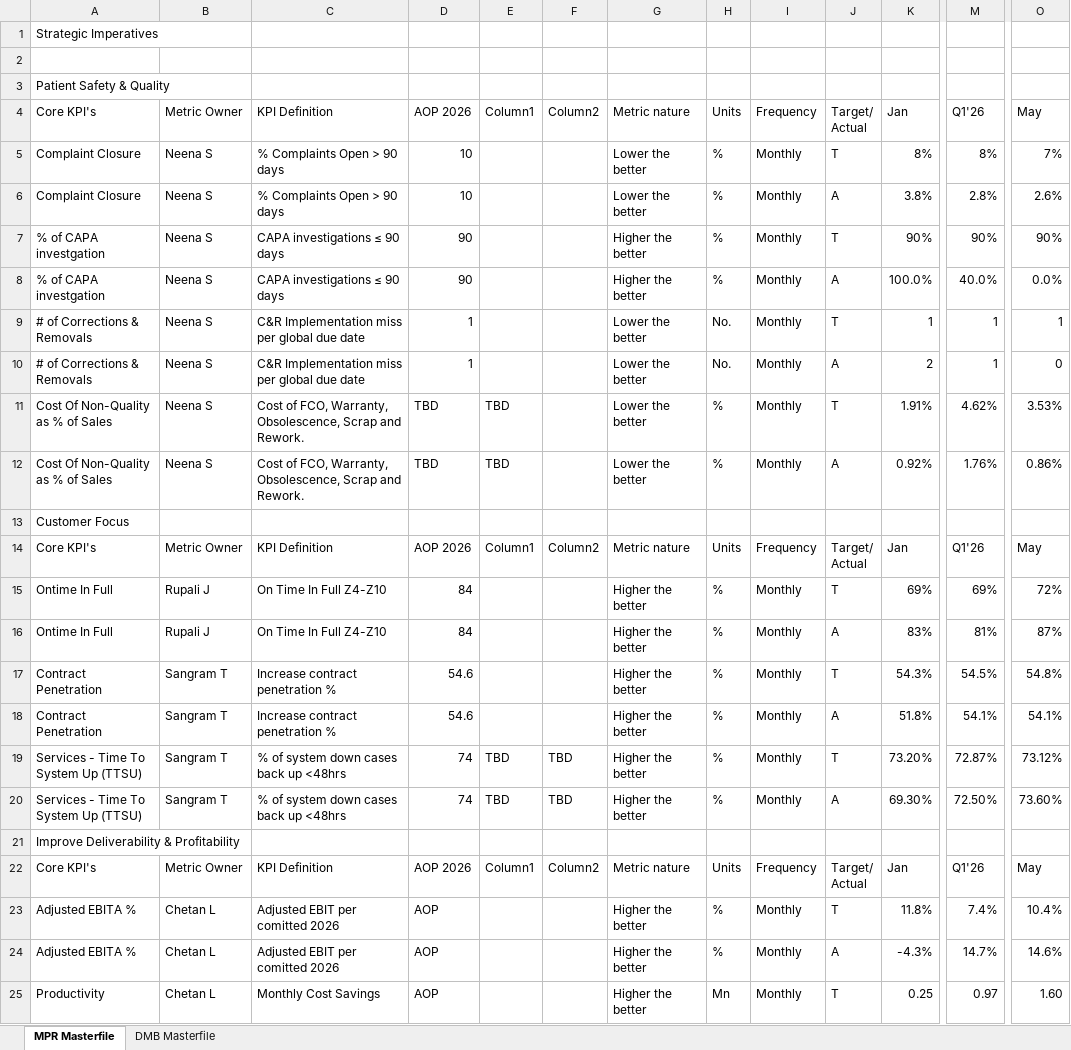
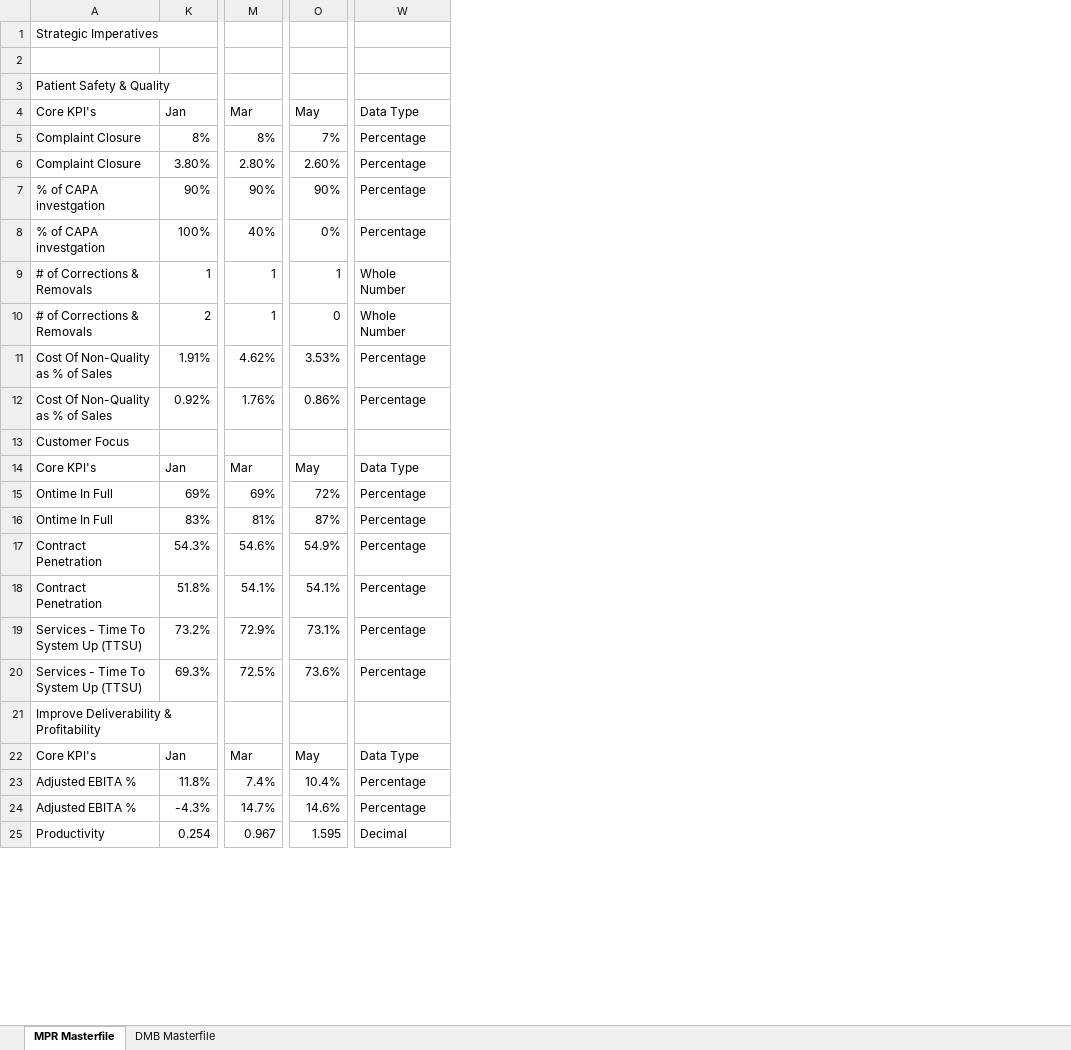
Before and after one commit to kavyabhardwajj30/DMB-Dashboard, an Excel workbook: data/Masterfile_DMB_Dashboard.xlsx, sheet MPR Masterfile, drawn as a sheet; only a part is shown, gaps mark what is left out; values as stored, in another font and other column widths than the file's, no cell formats; table styles not drawn; removed rows and columns are numbered as before the commit, all else as after; rows hold the shown columns only; ↵ is a line break in a cell; the diff covers the shown part only; the diff names each change by its address in the sheet, - before the commit and + after, or states it on an @@ line.

```diff
--- a/data/Masterfile_DMB_Dashboard.xlsx (sheet MPR Masterfile)
+++ b/data/Masterfile_DMB_Dashboard.xlsx (sheet MPR Masterfile)
@@ column B (Metric Owner) hidden, rows 5-7: all Neena S; rows 9-18: Neena S | Neena S | Neena S | Neena S |  | Metric Owner | Rupali J | Rupali J | Sangram T | Sangram T; rows 22-25: Metric Owner | Chetan L | Chetan L | Chetan L @@
@@ column C (KPI Definition) hidden, rows 5-7: % Complaints Open > 90 days | % Complaints Open > 90 days | CAPA investigations ≤ 90 days; rows 9-18: C&R Implementation miss per global due date | C&R Implementation miss per global due date | Cost of FCO, Warranty, Obsolescence, Scrap and Rework. | Cost of FCO, Warranty, Obsolescence, Scrap and Rework. |  | KPI Definition | On Time In Full Z4-Z10 | On Time In Full Z4-Z10 | Increase contract penetration % | Increase contract penetration %; rows 22-25: KPI Definition | Adjusted EBIT per comitted 2026 | Adjusted EBIT per comitted 2026 | Monthly Cost Savings @@
@@ column D (AOP 2026) hidden, rows 5-7: 10 | 10 | 90; rows 9-18: 1 | 1 | TBD | TBD |  | AOP 2026 | 84 | 84 | 54.6 | 54.6; rows 22-25: AOP 2026 | AOP | AOP | AOP @@
@@ column E (Column1) hidden, rows 11-14: TBD | TBD |  | Column1; row 22: Column1 @@
@@ column F (Column2) hidden, row 14: Column2; row 22: Column2 @@
@@ column G (Metric nature) hidden, rows 5-7: Lower the better | Lower the better | Higher the better; rows 9-18: Lower the better | Lower the better | Lower the better | Lower the better |  | Metric nature | Higher the better | Higher the better | Higher the better | Higher the better; rows 22-25: Metric nature | Higher the better | Higher the better | Higher the better @@
@@ column H (Units) hidden, rows 5-7: all %; rows 9-18: No. | No. | % | % |  | Units | % | % | % | %; rows 22-25: Units | % | % | Mn @@
@@ column I (Frequency) hidden, rows 5-7: all Monthly; rows 9-18: Monthly | Monthly | Monthly | Monthly |  | Frequency | Monthly | Monthly | Monthly | Monthly; rows 22-25: Frequency | Monthly | Monthly | Monthly @@
@@ column J (Target/ Actual) hidden, rows 5-7: T | A | T; rows 9-18: T | A | T | A |  | Target/ ↵ Actual | T | A | T | A; rows 22-25: Target/ ↵ Actual | T | A | T @@
+column W (Data Type), rows 5-7: all Percentage; rows 9-18: Whole Number | Whole Number | Percentage | Percentage |  | Data Type | Percentage | Percentage | Percentage | Percentage; rows 22-25: Data Type | Percentage | Percentage | Decimal
-M4: Q1'26
+M4: Mar
-K6 (Jan): 3.8%
+K6 (Jan): 3.80%
-M6 (Mar): 2.8%
+M6 (Mar): 2.80%
-O6 (May): 2.6%
+O6 (May): 2.60%
-row 8: % of CAPA investgation | Neena S | CAPA investigations ≤ 90 days | 90 |  |  | Higher the better | % | Monthly | A | 100.0% | 40.0% | 0.0%
+row 8: % of CAPA investgation | 100% | 40% | 0% | Percentage
-M14 (Mar): Q1'26
+M14 (Mar): Mar
-M17 (Mar): 54.5%
+M17 (Mar): 54.6%
-O17 (May): 54.8%
+O17 (May): 54.9%
-row 19: Services - Time To System Up (TTSU) | Sangram T | % of system down cases back up <48hrs | 74 | TBD | TBD | Higher the better | % | Monthly | T | 73.20% | 72.87% | 73.12%
-row 20: Services - Time To System Up (TTSU) | Sangram T | % of system down cases back up <48hrs | 74 | TBD | TBD | Higher the better | % | Monthly | A | 69.30% | 72.50% | 73.60%
+row 19: Services - Time To System Up (TTSU) | 73.2% | 72.9% | 73.1% | Percentage
+row 20: Services - Time To System Up (TTSU) | 69.3% | 72.5% | 73.6% | Percentage
-M22 (Mar): Q1'26
+M22 (Mar): Mar
-K25 (Jan): 0.25
+K25 (Jan): 0.254
-M25 (Mar): 0.97
+M25 (Mar): 0.967
-O25 (May): 1.60
+O25 (May): 1.595
```
Also changed, not shown: 11 added rows, 11 removed rows, 1 moved row and 29 edited cells elsewhere in this sheet, sheet DMB Masterfile, cell formats, hidden cells, 8 other files.
